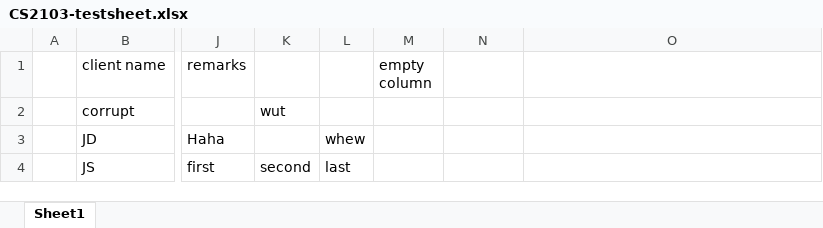
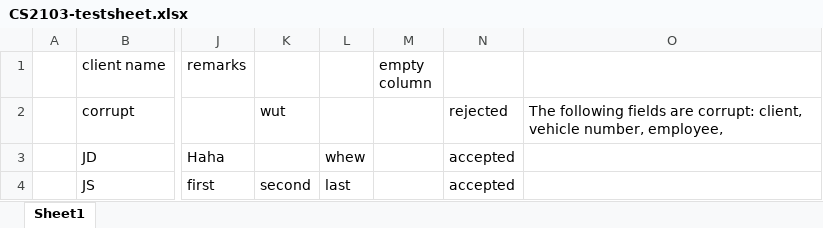
Before and after one commit to yuhongherald/addressbook-level4, an Excel workbook: CS2103-testsheet.xlsx, sheet Sheet1, drawn as a sheet; only a part is shown, gaps mark what is left out; values as stored, in another font and other column widths than the file's, no borders; charts and pictures not drawn; the diff names each change by its address in the sheet, - before the commit and + after, or states it on an @@ line.

```diff
--- a/CS2103-testsheet.xlsx (sheet Sheet1)
+++ b/CS2103-testsheet.xlsx (sheet Sheet1)
-N2: (empty)
+N2: rejected
-O2: (empty)
+O2: The following fields are corrupt: client, vehicle number, employee,
-N3:N4: (empty)
+N3:N4: accepted
```
Also changed, not shown: 9 other files.
